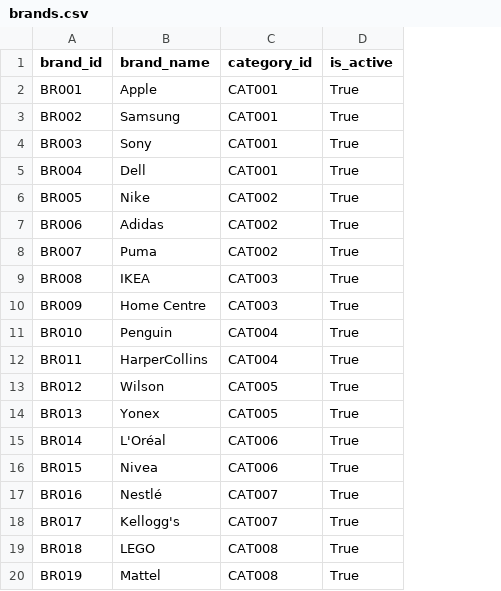
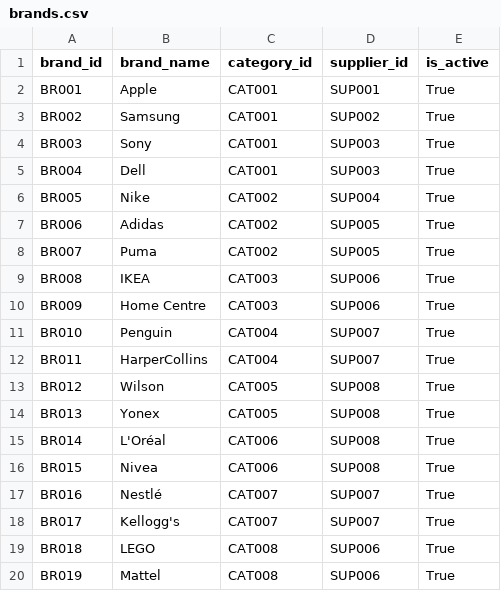
Before and after one commit to abhinavshuklaDev/data-warehouse-proj, a CSV file: data/master/brands/brands.csv, drawn as a sheet; the diff names each change by its address in the sheet, - before the commit and + after, or states it on an @@ line.

```diff
--- a/data/master/brands/brands.csv
+++ b/data/master/brands/brands.csv
+column D (supplier_id), rows 2-20: SUP001 | SUP002 | SUP003 | SUP003 | SUP004 | SUP005 | SUP005 | SUP006 | SUP006 | SUP007 | SUP007 | SUP008 | SUP008 | SUP008 | SUP008 | SUP007 | SUP007 | SUP006 | SUP006
```
Also changed, not shown: data/master/customers/customers.csv, data/master/products/products.csv, 39 other files.
